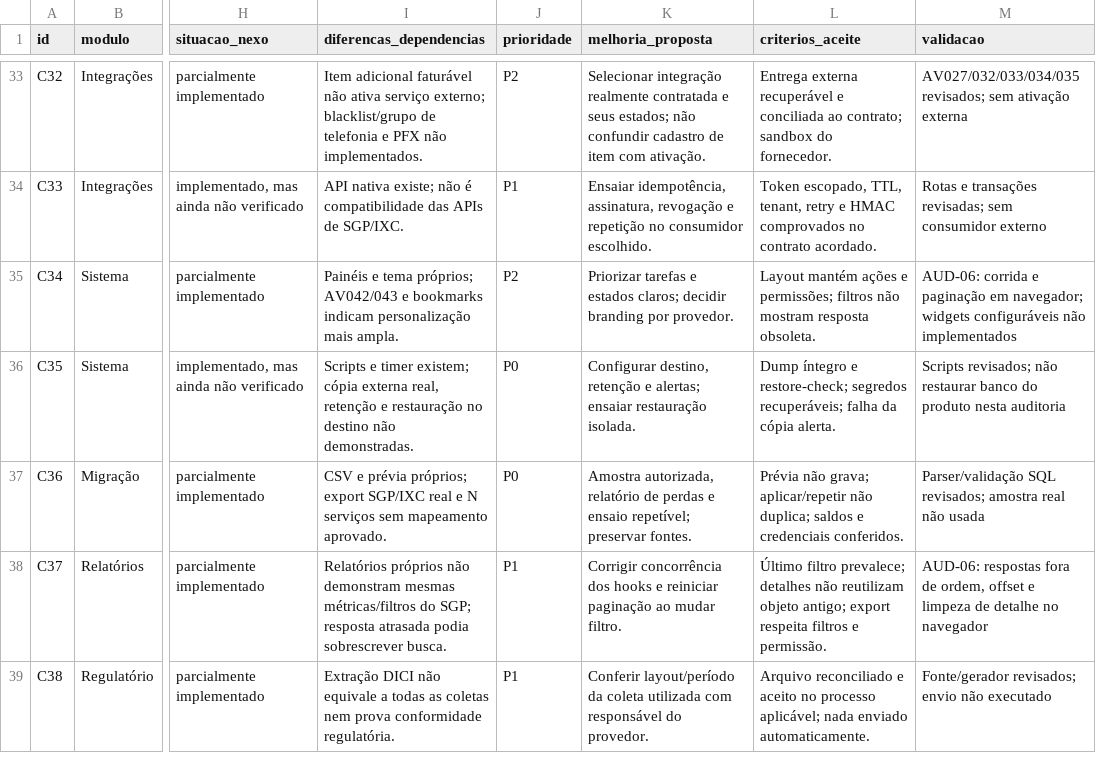
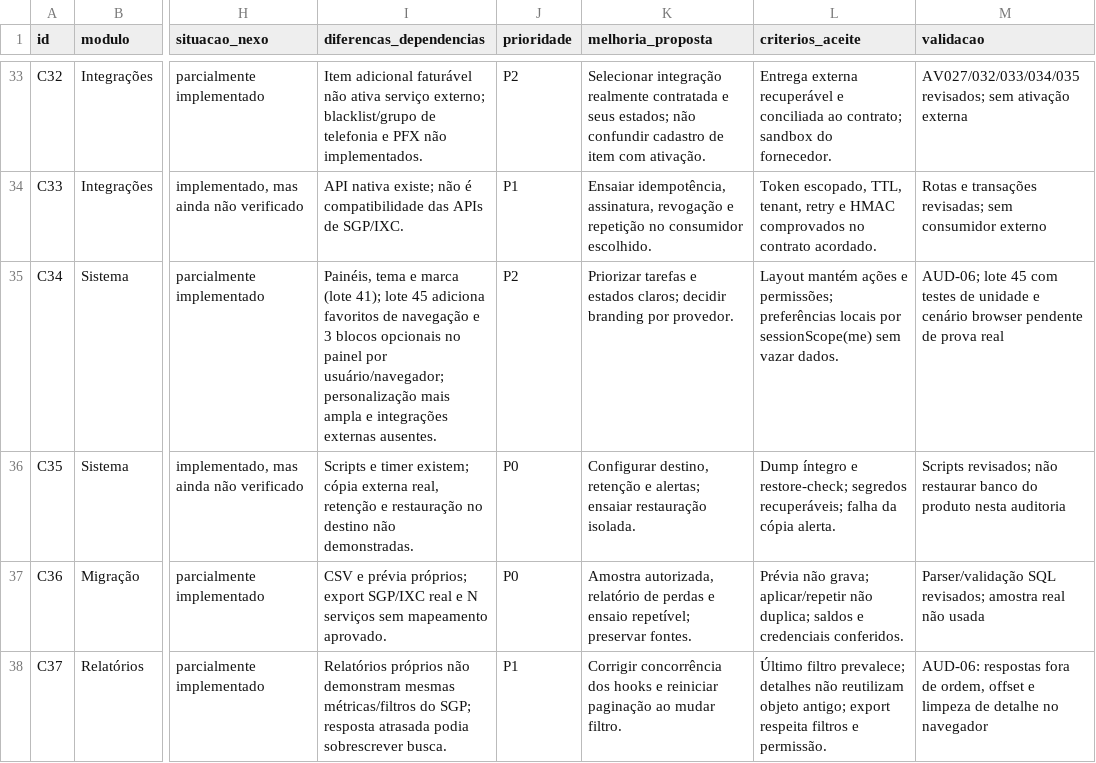
Before and after one commit to TavaresEnok/nexoisp, a CSV file: docs/SGP_COMPARATIVO_NEXOISP/matriz_capacidades.csv, drawn as a sheet; only a part is shown, gaps mark what is left out; the shorter side is filled out with more unchanged rows; the diff names each change by its address in the sheet, - before the commit and + after, or states it on an @@ line.

Commit message:
Task t4-integracao-preferencias: Integrar somente após revisão das3raízes. Criar UM cenário browser focado e incluí-lo em smoke.mjs:

```diff
--- a/docs/SGP_COMPARATIVO_NEXOISP/matriz_capacidades.csv
+++ b/docs/SGP_COMPARATIVO_NEXOISP/matriz_capacidades.csv
-I35 (diferencas_dependencias): Painéis e tema próprios; AV042/043 e bookmarks indicam personalização mais ampla.
+I35 (diferencas_dependencias): Painéis, tema e marca (lote 41); lote 45 adiciona favoritos de navegação e 3 blocos opcionais no painel por usuário/navegador; personalização mais ampla e integrações externas ausentes.
-L35 (criterios_aceite): …e permissões; filtros não mostram resposta obsoleta.
+L35 (criterios_aceite): …e permissões; preferências locais por sessionScope(me) sem vazar dados.
-M35 (validacao): AUD-06: corrida e paginação em navegador; widgets configuráveis não implementados
+M35 (validacao): AUD-06; lote 45 com testes de unidade e cenário browser pendente de prova real
```
Also changed, not shown: 9 other files.
